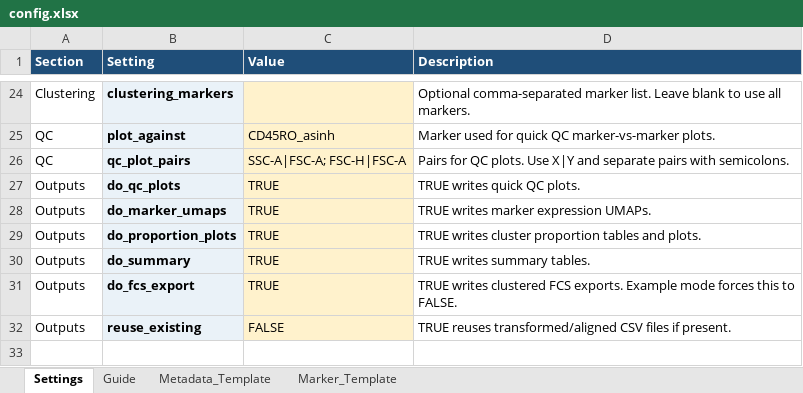
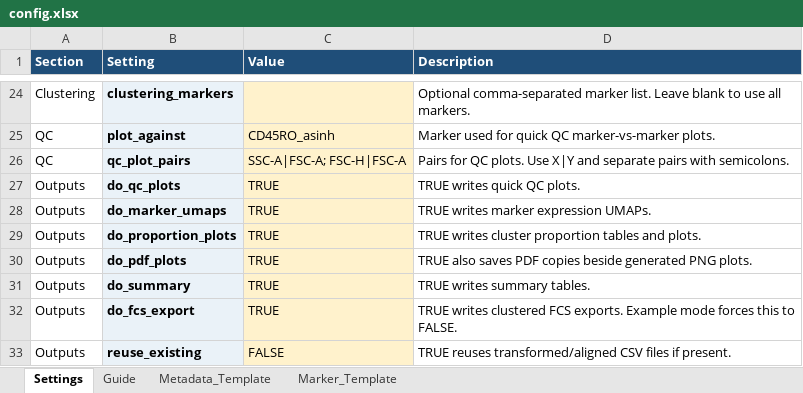
Before and after one commit to Juneil-Jang/Spectre, an Excel workbook: config.xlsx, sheet Settings, drawn as a sheet; only a part is shown, gaps mark what is left out; values as stored, in another font and other column widths than the file's, no borders; the diff names each change by its address in the sheet, - before the commit and + after, or states it on an @@ line.

Commit message:
Add PDF plot exports

```diff
--- a/config.xlsx (sheet Settings)
+++ b/config.xlsx (sheet Settings)
+row 30: Outputs | do_pdf_plots | TRUE | TRUE also saves PDF copies beside generated PNG plots.
```
Also changed, not shown: 7 other files.
